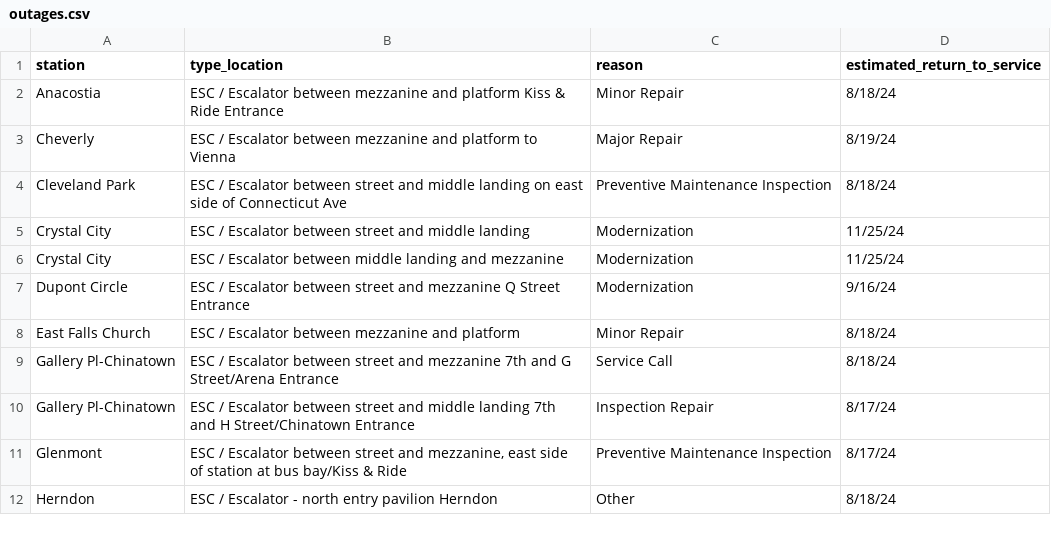
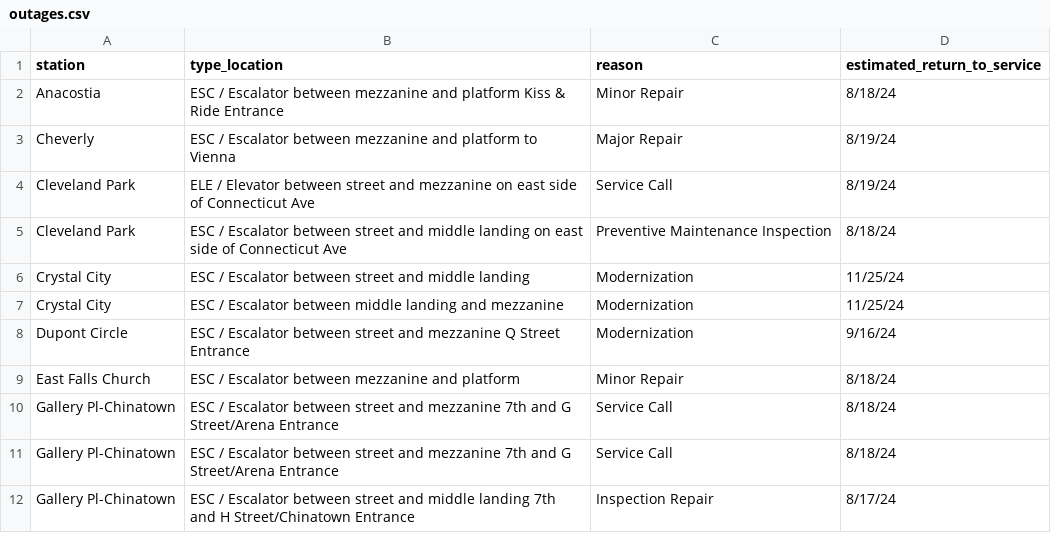
Before and after one commit to erxclau/wmata-elevators-escalators, a CSV file: outages.csv, drawn as a sheet; only a part is shown; the shorter side is filled out with more unchanged rows.

```diff
--- a/outages.csv
+++ b/outages.csv
@@ -3,2 +3,3 @@ Anacostia,ESC / Escalator between mezzanine and platform Kiss & Ride Entrance,Mi
 Cheverly,ESC / Escalator between mezzanine and platform to Vienna,Major Repair,8/19/24
+Cleveland Park,ELE / Elevator between street and mezzanine on east side of Connecticut Ave,Service Call,8/19/24
 Cleveland Park,ESC / Escalator between street and middle landing on east side of Connecticut Ave,Preventive Maintenance Inspection,8/18/24
@@ -8,2 +9,3 @@ Dupont Circle,ESC / Escalator between street and mezzanine Q Street Entrance,Mod
 East Falls Church,ESC / Escalator between mezzanine and platform,Minor Repair,8/18/24
+Gallery Pl-Chinatown,ESC / Escalator between street and mezzanine 7th and G Street/Arena Entrance,Service Call,8/18/24
 Gallery Pl-Chinatown,ESC / Escalator between street and mezzanine 7th and G Street/Arena Entrance,Service Call,8/18/24
```
